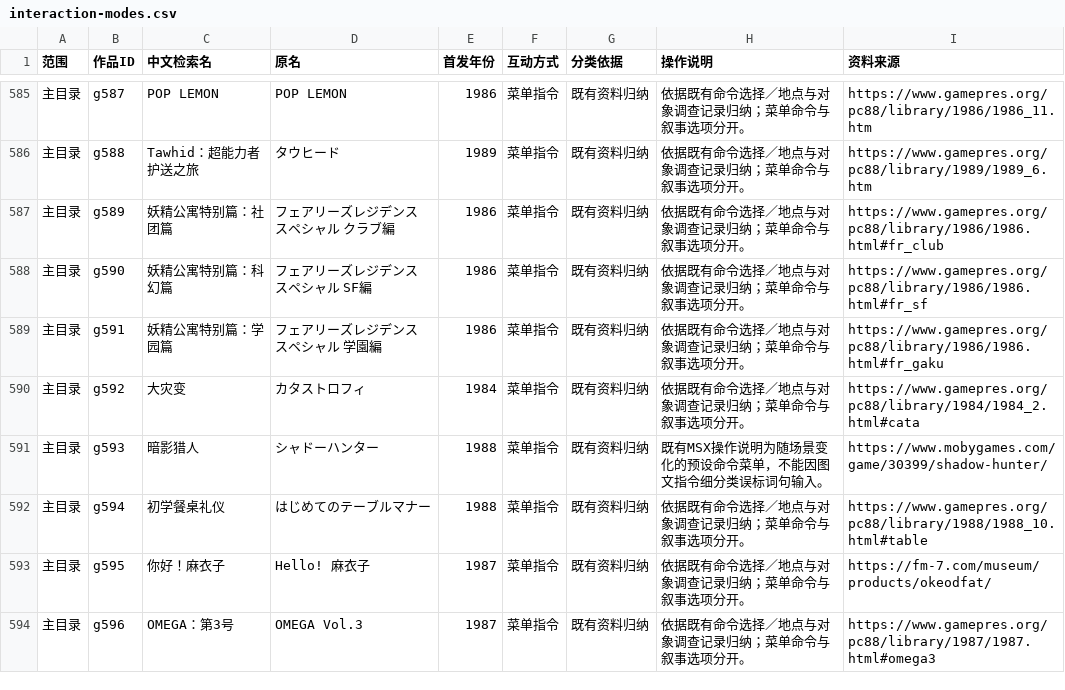
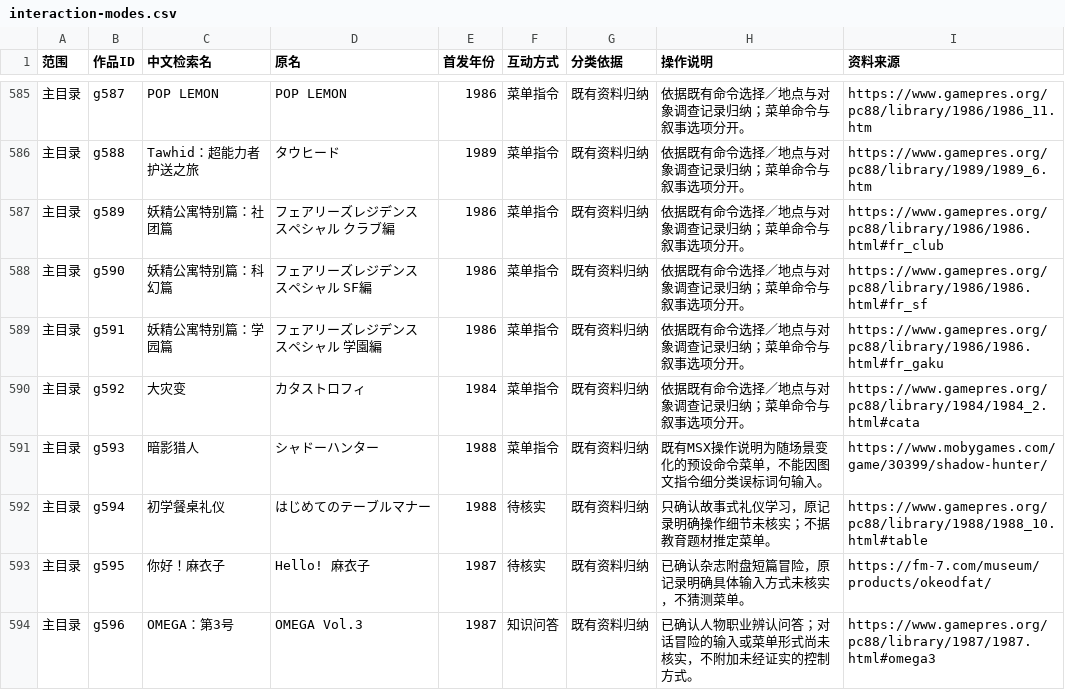
Before and after one commit to wt1234-donkey/visual-novel, a CSV file: data/interaction-modes.csv, drawn as a sheet; only a part is shown, gaps mark what is left out; the diff covers the shown part only.

```diff
--- a/data/interaction-modes.csv
+++ b/data/interaction-modes.csv
@@ -591,4 +591,4 @@
 主目录,g593,暗影猎人,シャドーハンター,1988,菜单指令,既有资料归纳,既有MSX操作说明为随场景变化的预设命令菜单，不能因图文指令细分类误标词句输入。,https://www.mobygames.com/game/30399/shadow-hunter/
-主目录,g594,初学餐桌礼仪,はじめてのテーブルマナー,1988,菜单指令,既有资料归纳,依据既有命令选择／地点与对象调查记录归纳；菜单命令与叙事选项分开。,https://www.gamepres.org/pc88/library/1988/1988_10.html#table
-主目录,g595,你好！麻衣子,Hello! 麻衣子,1987,菜单指令,既有资料归纳,依据既有命令选择／地点与对象调查记录归纳；菜单命令与叙事选项分开。,https://fm-7.com/museum/products/okeodfat/
-主目录,g596,OMEGA：第3号,OMEGA Vol.3,1987,菜单指令,既有资料归纳,依据既有命令选择／地点与对象调查记录归纳；菜单命令与叙事选项分开。,https://www.gamepres.org/pc88/library/1987/1987.html#omega3
+主目录,g594,初学餐桌礼仪,はじめてのテーブルマナー,1988,待核实,既有资料归纳,只确认故事式礼仪学习，原记录明确操作细节未核实；不据教育题材推定菜单。,https://www.gamepres.org/pc88/library/1988/1988_10.html#table
+主目录,g595,你好！麻衣子,Hello! 麻衣子,1987,待核实,既有资料归纳,已确认杂志附盘短篇冒险，原记录明确具体输入方式未核实，不猜测菜单。,https://fm-7.com/museum/products/okeodfat/
+主目录,g596,OMEGA：第3号,OMEGA Vol.3,1987,知识问答,既有资料归纳,已确认人物职业辨认问答；对话冒险的输入或菜单形式尚未核实，不附加未经证实的控制方式。,https://www.gamepres.org/pc88/library/1987/1987.html#omega3
```
Also changed, not shown: 14 edited cells elsewhere in this file, data/content-versions.csv, 2 other files.
